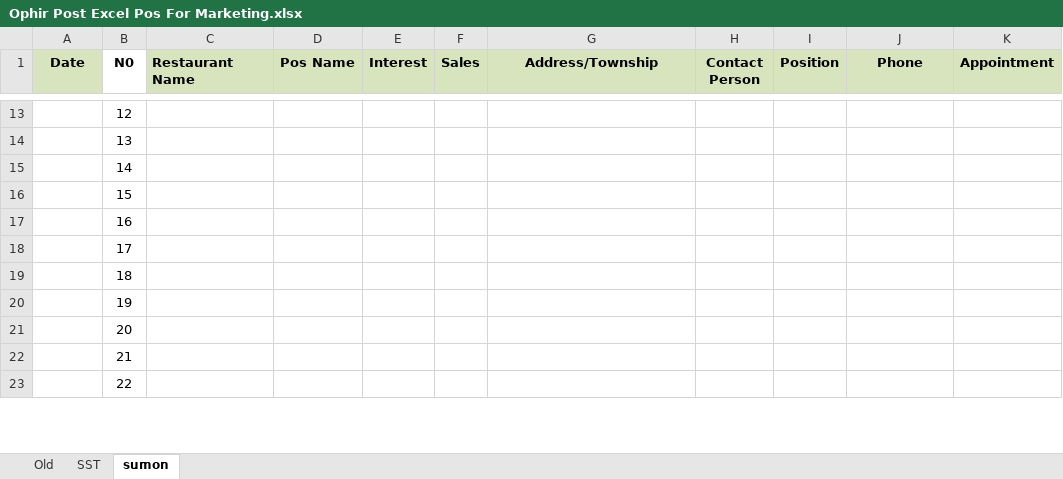
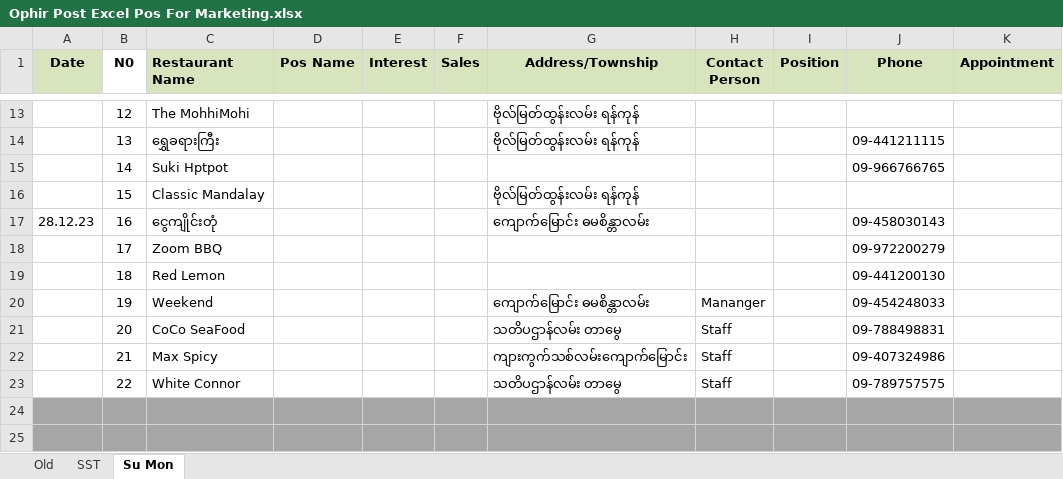
Before and after one commit to Thet-Naing799555/Pos-excel, an Excel workbook: Ophir Post Excel Pos For Marketing.xlsx, sheet Su Mon, drawn as a sheet; only a part is shown, gaps mark what is left out; values as stored, in another font and other column widths than the file's, no borders; conditional formats not drawn; rows hold the shown columns only; the diff covers the shown part only; the diff names each change by its address in the sheet, - before the commit and + after, or states it on an @@ line.

```diff
--- a/Ophir Post Excel Pos For Marketing.xlsx (sheet Su Mon)
+++ b/Ophir Post Excel Pos For Marketing.xlsx (sheet Su Mon)
-sheet tab: sumon
+sheet tab: Su Mon
-C13 (Restaurant Name): (empty)
+C13 (Restaurant Name): The MohhiMohi
-G13:G14 (Address/Township): (empty)
+G13:G14 (Address/Township): ဗိုလ်မြတ်ထွန်းလမ်း ရန်ကုန်
-C14 (Restaurant Name): (empty)
+C14 (Restaurant Name): ‌ရွှေခရားကြီး
-J14 (Phone): (empty)
+J14 (Phone): 09-441211115
-C15 (Restaurant Name): (empty)
+C15 (Restaurant Name): Suki Hptpot
-J15 (Phone): (empty)
+J15 (Phone): 09-966766765
-C16 (Restaurant Name): (empty)
+C16 (Restaurant Name): Classic Mandalay
-G16 (Address/Township): (empty)
+G16 (Address/Township): ဗိုလ်မြတ်ထွန်းလမ်း ရန်ကုန်
-A17 (Date): (empty)
+A17 (Date): 28.12.23
-C17 (Restaurant Name): (empty)
+C17 (Restaurant Name): ငွေကျိုင်းတုံ
-G17 (Address/Township): (empty)
+G17 (Address/Township): ကျောက်မြောင်း ဓမစိန္တာလမ်း
-J17 (Phone): (empty)
+J17 (Phone): 09-458030143
-C18 (Restaurant Name): (empty)
+C18 (Restaurant Name): Zoom BBQ
-J18 (Phone): (empty)
+J18 (Phone): 09-972200279
-C19 (Restaurant Name): (empty)
+C19 (Restaurant Name): Red Lemon
-J19 (Phone): (empty)
+J19 (Phone): 09-441200130
-C20 (Restaurant Name): (empty)
+C20 (Restaurant Name): Weekend
-G20 (Address/Township): (empty)
+G20 (Address/Township): ကျောက်မြောင်း ဓမစိန္တာလမ်း
-H20 (Contact Person): (empty)
+H20 (Contact Person): Mananger
-J20 (Phone): (empty)
+J20 (Phone): 09-454248033
-C21 (Restaurant Name): (empty)
+C21 (Restaurant Name): CoCo SeaFood
-G21 (Address/Township): (empty)
+G21 (Address/Township): သတိပဌာန်လမ်း တာမွေ
-H21:H23 (Contact Person): (empty)
+H21:H23 (Contact Person): Staff
-J21 (Phone): (empty)
+J21 (Phone): 09-788498831
-C22 (Restaurant Name): (empty)
+C22 (Restaurant Name): Max Spicy
-G22 (Address/Township): (empty)
+G22 (Address/Township): ကျားကွက်သစ်လမ်းကျောက်မြောင်း
-J22 (Phone): (empty)
+J22 (Phone): 09-407324986
-C23 (Restaurant Name): (empty)
+C23 (Restaurant Name): White Connor
-G23 (Address/Township): (empty)
+G23 (Address/Township): သတိပဌာန်လမ်း တာမွေ
-J23 (Phone): (empty)
+J23 (Phone): 09-789757575
+row 24: (empty)
+row 25: (empty)
```
Also changed, not shown: 1 added row and 188 edited cells elsewhere in this sheet, sheet SST.
